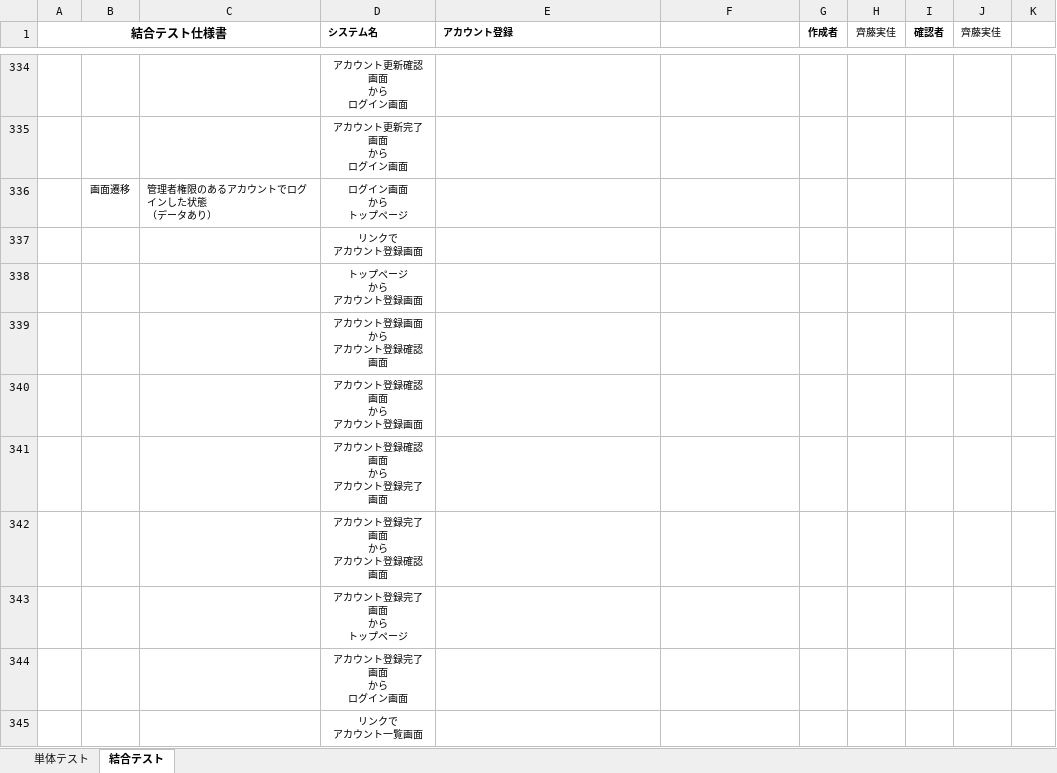
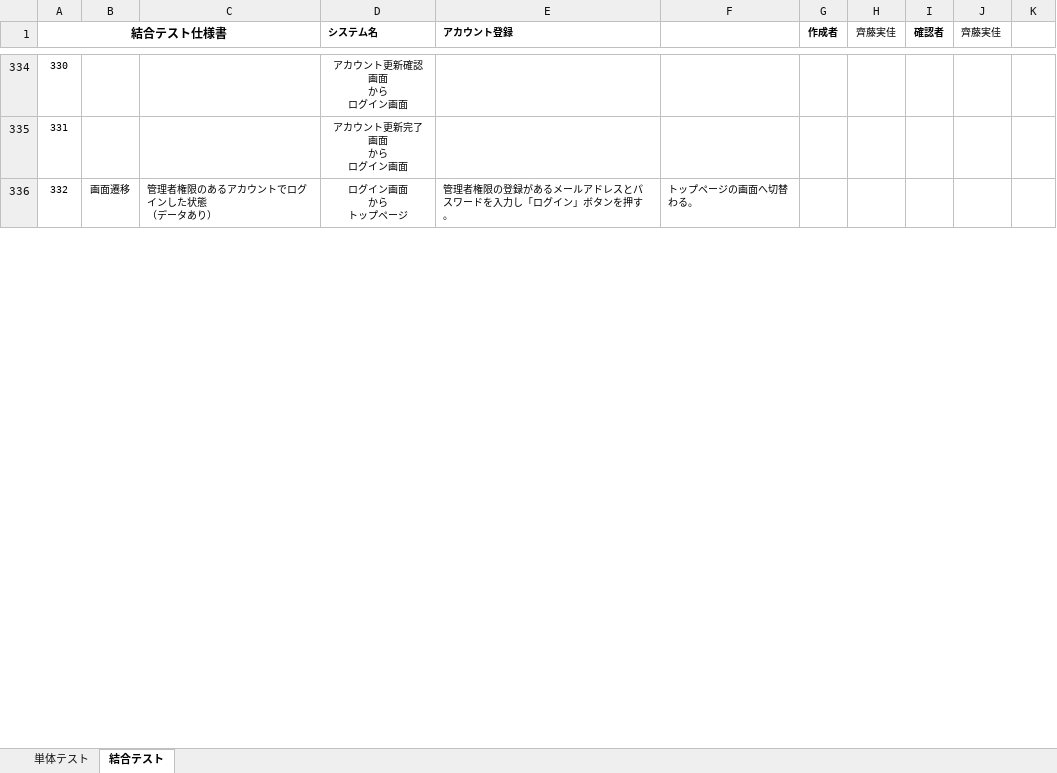
Before and after one commit to test-saitomini/7-Programming-exercises, an Excel workbook: testcase_account_ver3.xlsx, sheet 結合テスト, drawn as a sheet; only a part is shown, gaps mark what is left out; values as stored, in another font and other column widths than the file's, no borders; removed rows and columns are numbered as before the commit, all else as after; ↵ is a line break in a cell; the diff covers the shown part only; the diff names each change by its address in the sheet, - before the commit and + after, or states it on an @@ line.

```diff
--- a/testcase_account_ver3.xlsx (sheet 結合テスト)
+++ b/testcase_account_ver3.xlsx (sheet 結合テスト)
@@ column A (結合テスト仕様書) renumbered between rows 244 and 421 @@
-E336 (アカウント登録): (empty)
+E336 (アカウント登録): 管理者権限の登録があるメールアドレスとパスワードを入力し「ログイン」ボタンを押す。
-F336: (empty)
+F336: トップページの画面へ切替わる。
-row 337:  |  |  | リンクで ↵ アカウント登録画面
-row 338:  |  |  | トップページ ↵ から ↵ アカウント登録画面
-row 339:  |  |  | アカウント登録画面 ↵ から ↵ アカウント登録確認画面
-row 340:  |  |  | アカウント登録確認画面 ↵ から ↵ アカウント登録画面
-row 341:  |  |  | アカウント登録確認画面 ↵ から ↵ アカウント登録完了画面
-row 342:  |  |  | アカウント登録完了画面 ↵ から ↵ アカウント登録確認画面
-row 343:  |  |  | アカウント登録完了画面 ↵ から ↵ トップページ
-row 344:  |  |  | アカウント登録完了画面 ↵ から ↵ ログイン画面
-row 345:  |  |  | リンクで ↵ アカウント一覧画面
```
Also changed, not shown: 95 added rows, 71 removed rows, 43 edited cells and merged cells elsewhere in this sheet.
